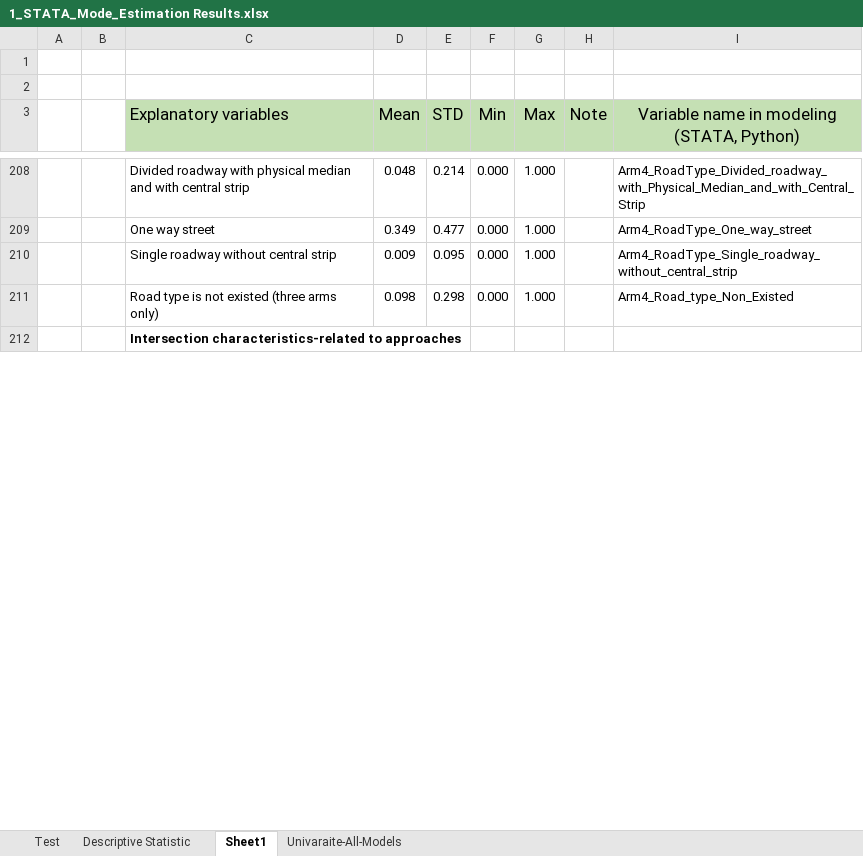
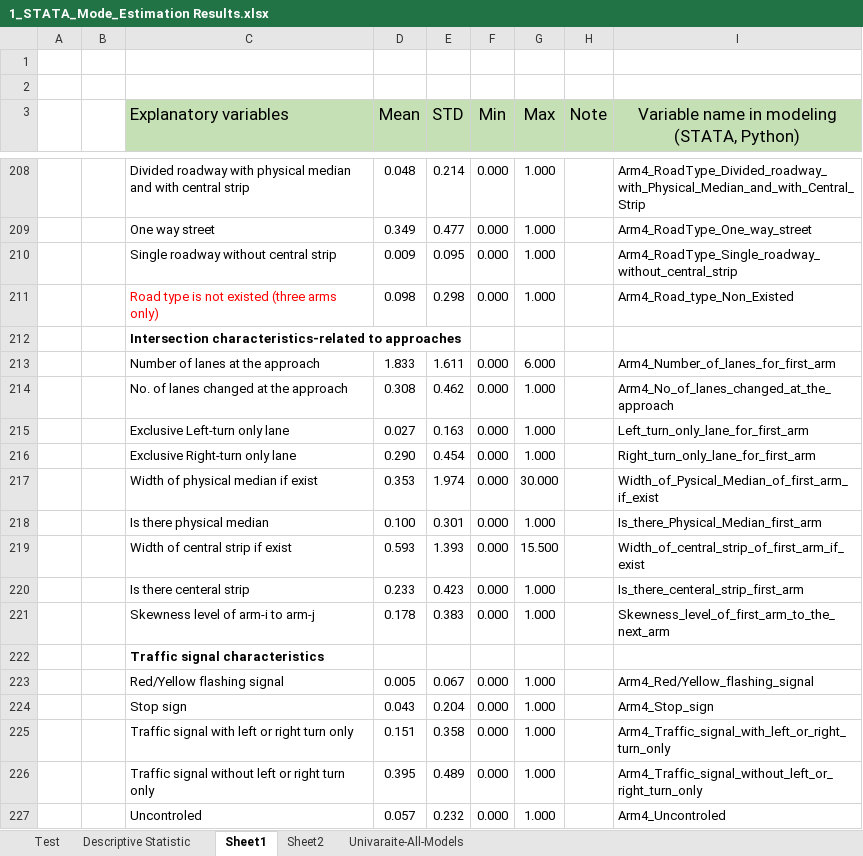
Before and after one commit to Ghasak/Toyota_project_Data_Wrangling, an Excel workbook: 3_Toyota_Data_Modeling/STATA/1_STATA_Mode_Estimation Results.xlsx, sheet Sheet1, drawn as a sheet; only a part is shown, gaps mark what is left out; values as stored, in another font and other column widths than the file's, no borders; the diff covers the shown part only; the diff names each change by its address in the sheet, - before the commit and + after, or states it on an @@ line.

```diff
--- a/3_Toyota_Data_Modeling/STATA/1_STATA_Mode_Estimation Results.xlsx (sheet Sheet1)
+++ b/3_Toyota_Data_Modeling/STATA/1_STATA_Mode_Estimation Results.xlsx (sheet Sheet1)
+sheet tab: Sheet2
-C211 text colour: black
+C211 text colour: #FF0000
+row 213:  |  | Number of lanes at the approach | 1.833 | 1.611 | 0.000 | 6.000 |  | Arm4_Number_of_lanes_for_first_arm
+row 214:  |  | No. of lanes changed at the approach | 0.308 | 0.462 | 0.000 | 1.000 |  | Arm4_No_of_lanes_changed_at_the_approach
+row 215:  |  | Exclusive Left-turn only lane | 0.027 | 0.163 | 0.000 | 1.000 |  | Left_turn_only_lane_for_first_arm
+row 216:  |  | Exclusive Right-turn only lane | 0.290 | 0.454 | 0.000 | 1.000 |  | Right_turn_only_lane_for_first_arm
+row 217:  |  | Width of physical median if exist | 0.353 | 1.974 | 0.000 | 30.000 |  | Width_of_Pysical_Median_of_first_arm_if_exist
+row 218:  |  | Is there physical median | 0.100 | 0.301 | 0.000 | 1.000 |  | Is_there_Physical_Median_first_arm
+row 219:  |  | Width of central strip if exist | 0.593 | 1.393 | 0.000 | 15.500 |  | Width_of_central_strip_of_first_arm_if_exist
+row 220:  |  | Is there centeral strip | 0.233 | 0.423 | 0.000 | 1.000 |  | Is_there_centeral_strip_first_arm
+row 221:  |  | Skewness level of arm-i to arm-j | 0.178 | 0.383 | 0.000 | 1.000 |  | Skewness_level_of_first_arm_to_the_next_arm
+row 222:  |  | Traffic signal characteristics
+row 223:  |  | Red/Yellow flashing signal | 0.005 | 0.067 | 0.000 | 1.000 |  | Arm4_Red/Yellow_flashing_signal
+row 224:  |  | Stop sign | 0.043 | 0.204 | 0.000 | 1.000 |  | Arm4_Stop_sign
+row 225:  |  | Traffic signal with left or right turn only | 0.151 | 0.358 | 0.000 | 1.000 |  | Arm4_Traffic_signal_with_left_or_right_turn_only
+row 226:  |  | Traffic signal without left or right turn only | 0.395 | 0.489 | 0.000 | 1.000 |  | Arm4_Traffic_signal_without_left_or_right_turn_only
+row 227:  |  | Uncontroled | 0.057 | 0.232 | 0.000 | 1.000 |  | Arm4_Uncontroled
```
Also changed, not shown: 36 added rows, 7 removed rows and 15 edited cells elsewhere in this sheet, 3 other files.
